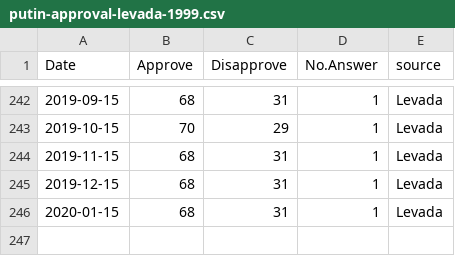
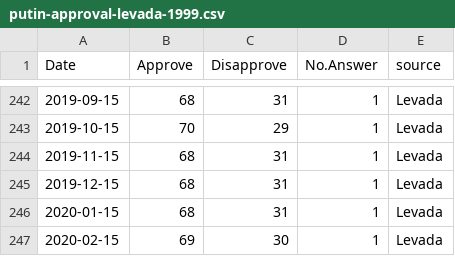
Before and after one commit to biznesslanch/Russian-Public-Opinion-Tracker, a CSV file: Data/putin-approval-levada-1999.csv, drawn as a sheet; only a part is shown, gaps mark what is left out; the diff names each change by its address in the sheet, - before the commit and + after, or states it on an @@ line.

Commit message:
data update

```diff
--- a/Data/putin-approval-levada-1999.csv
+++ b/Data/putin-approval-levada-1999.csv
+row 247: 2020-02-15 | 69 | 30 | 1 | Levada
```
